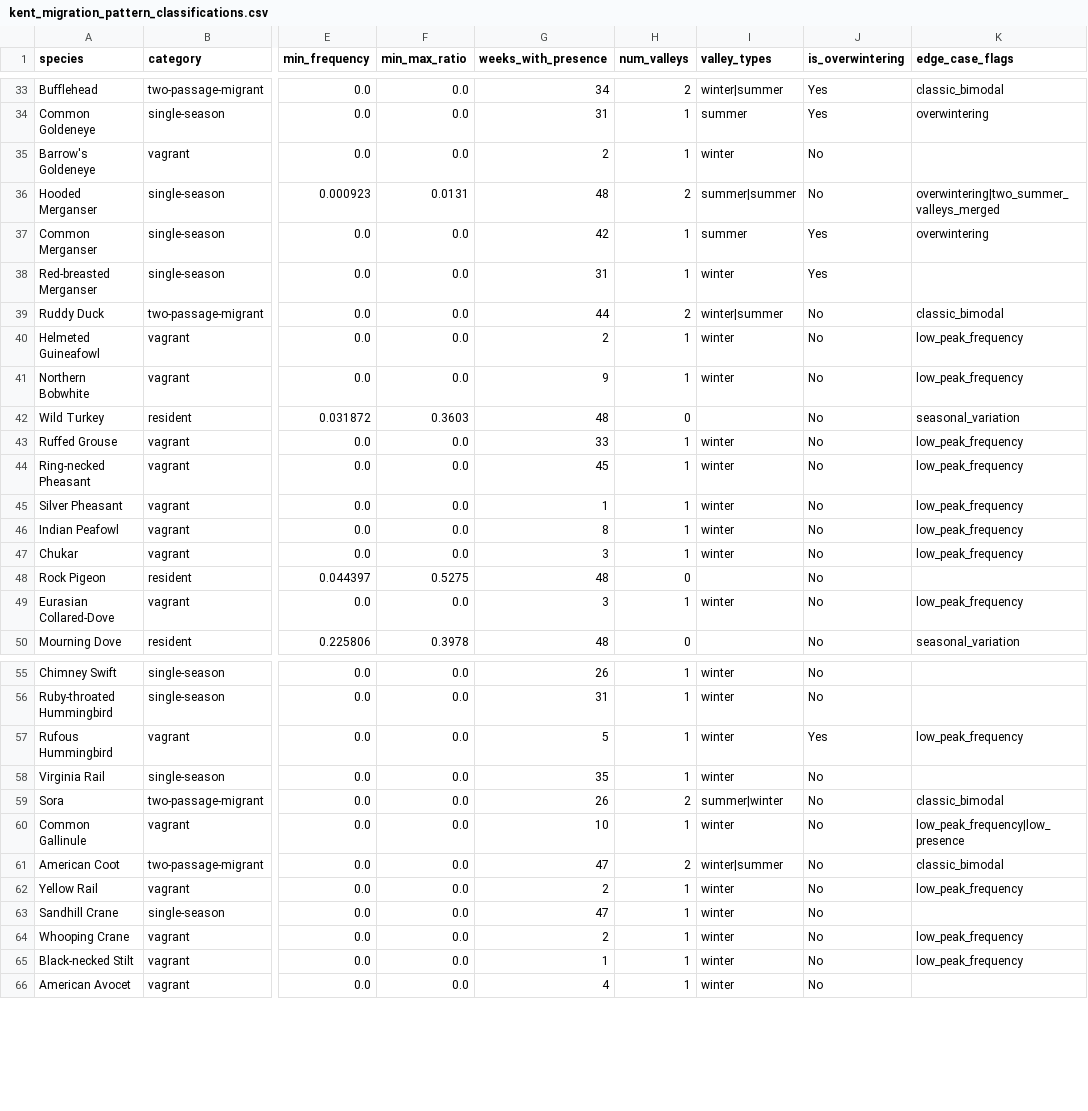
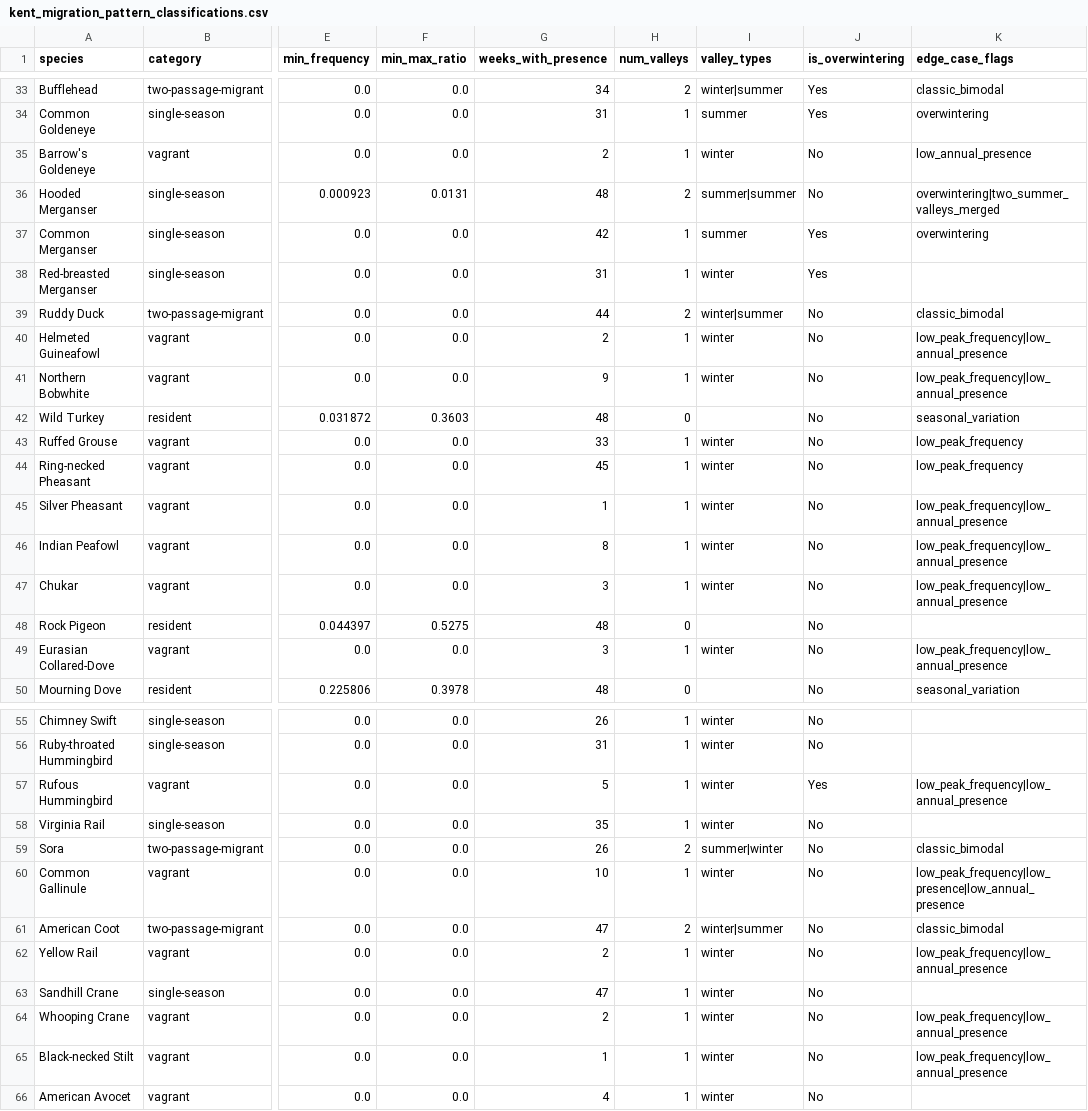
Before and after one commit to aingebritson/birdfinder, a CSV file: regions/kent/intermediate/kent_migration_pattern_classifications.csv, drawn as a sheet; only a part is shown, gaps mark what is left out; the diff covers the shown part only; the diff names each change by its address in the sheet, - before the commit and + after, or states it on an @@ line.

```diff
--- a/regions/kent/intermediate/kent_migration_pattern_classifications.csv
+++ b/regions/kent/intermediate/kent_migration_pattern_classifications.csv
-K35 (edge_case_flags): (empty)
+K35 (edge_case_flags): low_annual_presence
-K40:K41 (edge_case_flags): low_peak_frequency
+K40:K41 (edge_case_flags): low_peak_frequency|low_annual_presence
-K45:K47 (edge_case_flags): low_peak_frequency
+K45:K47 (edge_case_flags): low_peak_frequency|low_annual_presence
-K49 (edge_case_flags): low_peak_frequency
+K49 (edge_case_flags): low_peak_frequency|low_annual_presence
-K57 (edge_case_flags): low_peak_frequency
+K57 (edge_case_flags): low_peak_frequency|low_annual_presence
-K60 (edge_case_flags): low_peak_frequency|low_presence
+K60 (edge_case_flags): low_peak_frequency|low_presence|low_annual_presence
-K62 (edge_case_flags): low_peak_frequency
+K62 (edge_case_flags): low_peak_frequency|low_annual_presence
-K64:K65 (edge_case_flags): low_peak_frequency
+K64:K65 (edge_case_flags): low_peak_frequency|low_annual_presence
```
Also changed, not shown: 48 edited cells elsewhere in this file, regions/oakland/intermediate/oakland_migration_pattern_classifications.csv, regions/oakland/intermediate/oakland_migration_timing.csv, 23 other files.
